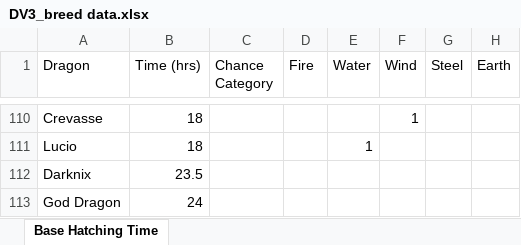
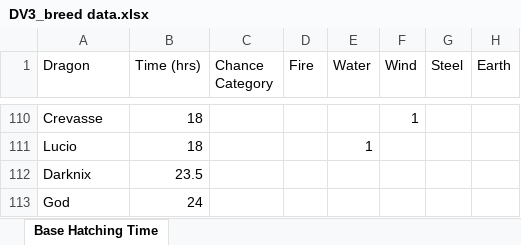
Before and after one commit to tky1245/DV3-breed-calculator, an Excel workbook: DV3_breed data.xlsx, sheet Base Hatching Time, drawn as a sheet; only a part is shown, gaps mark what is left out; values as stored, in another font and other column widths than the file's, no borders; table styles not drawn; the diff names each change by its address in the sheet, - before the commit and + after, or states it on an @@ line.

Commit message:
changed god dragon to just god

```diff
--- a/DV3_breed data.xlsx (sheet Base Hatching Time)
+++ b/DV3_breed data.xlsx (sheet Base Hatching Time)
-A113 (Dragon): God Dragon
+A113 (Dragon): God
```
